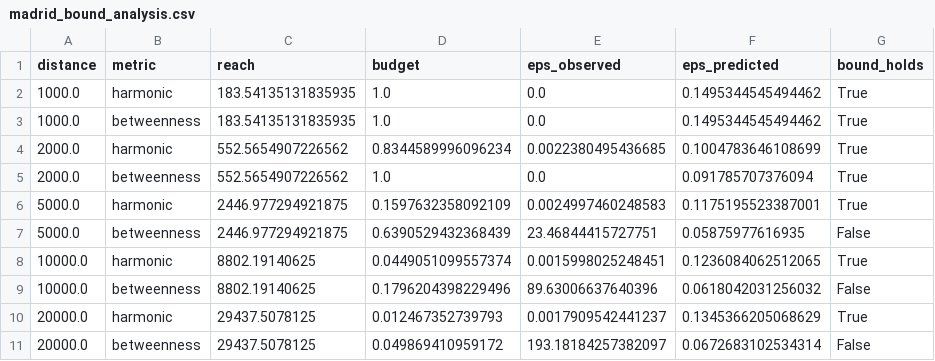
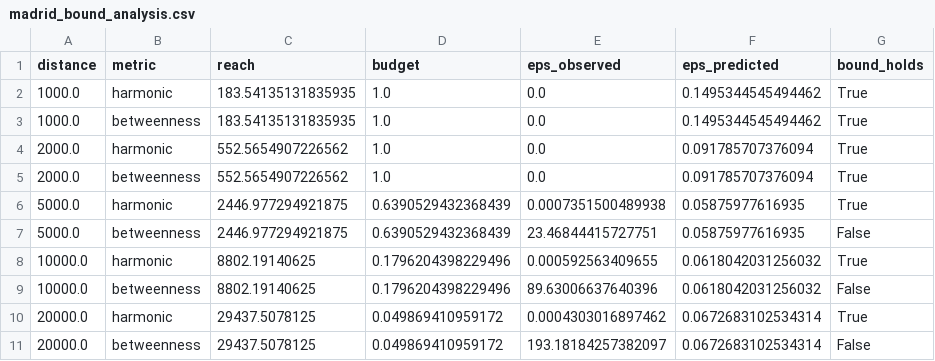
Before and after one commit to benchmark-urbanism/cityseer-api, a CSV file: analysis/sampling/output/madrid_bound_analysis.csv, drawn as a sheet.

```diff
--- a/analysis/sampling/output/madrid_bound_analysis.csv
+++ b/analysis/sampling/output/madrid_bound_analysis.csv
@@ -3,9 +3,9 @@ distance,metric,reach,budget,eps_observed,eps_predicted,bound_holds
 1000.0,betweenness,183.54135131835935,1.0,0.0,0.1495344545494462,True
-2000.0,harmonic,552.5654907226562,0.8344589996096234,0.0022380495436685,0.1004783646108699,True
+2000.0,harmonic,552.5654907226562,1.0,0.0,0.091785707376094,True
 2000.0,betweenness,552.5654907226562,1.0,0.0,0.091785707376094,True
-5000.0,harmonic,2446.977294921875,0.1597632358092109,0.0024997460248583,0.1175195523387001,True
+5000.0,harmonic,2446.977294921875,0.6390529432368439,0.0007351500489938,0.05875977616935,True
 5000.0,betweenness,2446.977294921875,0.6390529432368439,23.46844415727751,0.05875977616935,False
-10000.0,harmonic,8802.19140625,0.0449051099557374,0.0015998025248451,0.1236084062512065,True
+10000.0,harmonic,8802.19140625,0.1796204398229496,0.000592563409655,0.0618042031256032,True
 10000.0,betweenness,8802.19140625,0.1796204398229496,89.63006637640396,0.0618042031256032,False
-20000.0,harmonic,29437.5078125,0.012467352739793,0.0017909542441237,0.1345366205068629,True
+20000.0,harmonic,29437.5078125,0.049869410959172,0.0004303016897462,0.0672683102534314,True
 20000.0,betweenness,29437.5078125,0.049869410959172,193.18184257382097,0.0672683102534314,False
```
Also changed, not shown: analysis/sampling/output/gla_ew_analysis.csv, analysis/sampling/output/gla_theoretical_bounds_comparison.csv, 26 other files.
